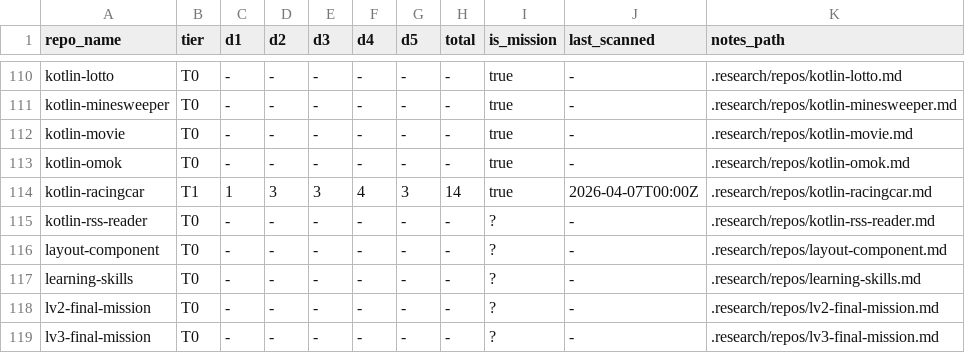
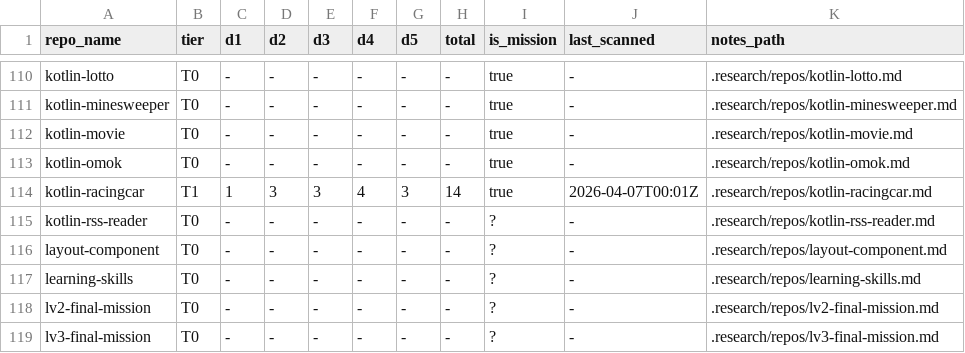
Before and after one commit to woowacourse/guidebook, a TSV file: .research/repo-scores.tsv, drawn as a sheet; only a part is shown, gaps mark what is left out.

```diff
--- a/.research/repo-scores.tsv
+++ b/.research/repo-scores.tsv
@@ -113,3 +113,3 @@ kotlin-movie	T0	-	-	-	-	-	-	true	-	.research/repos/kotlin-movie.md
 kotlin-omok	T0	-	-	-	-	-	-	true	-	.research/repos/kotlin-omok.md
-kotlin-racingcar	T1	1	3	3	4	3	14	true	2026-04-07T00:00Z	.research/repos/kotlin-racingcar.md
+kotlin-racingcar	T1	1	3	3	4	3	14	true	2026-04-07T00:01Z	.research/repos/kotlin-racingcar.md
 kotlin-rss-reader	T0	-	-	-	-	-	-	?	-	.research/repos/kotlin-rss-reader.md
```
